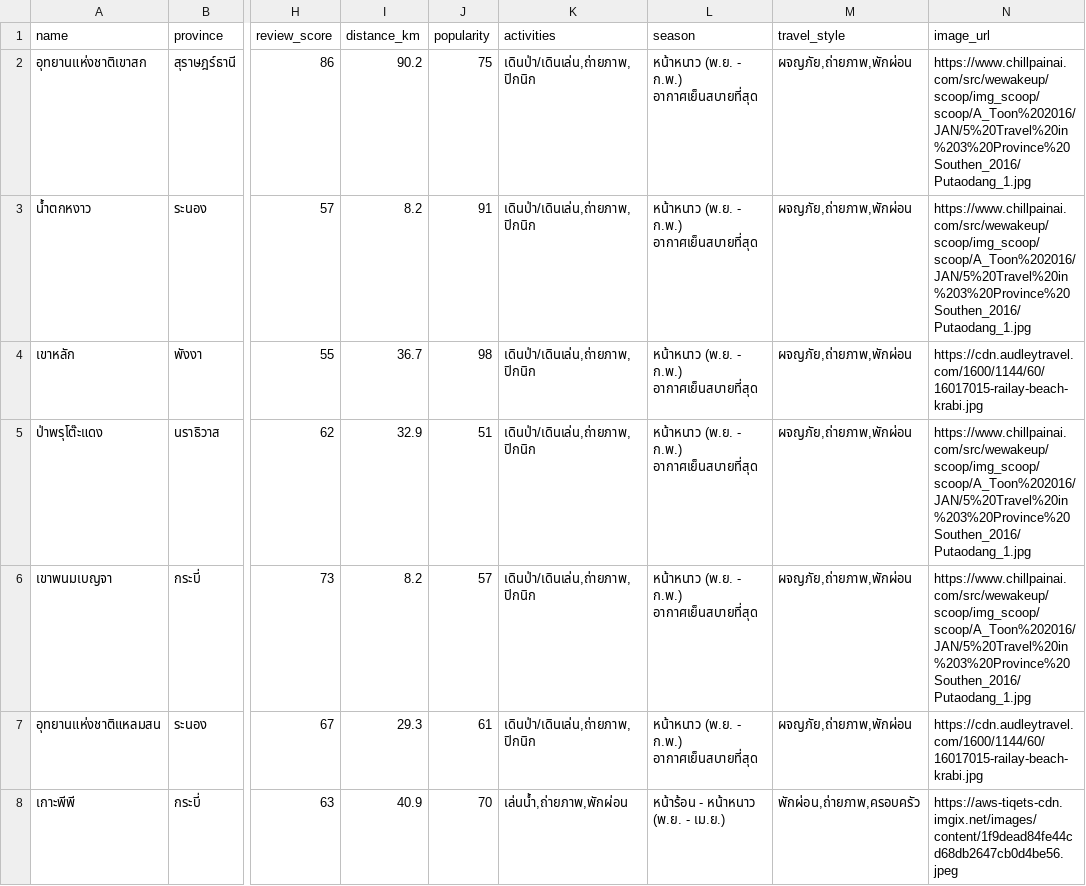
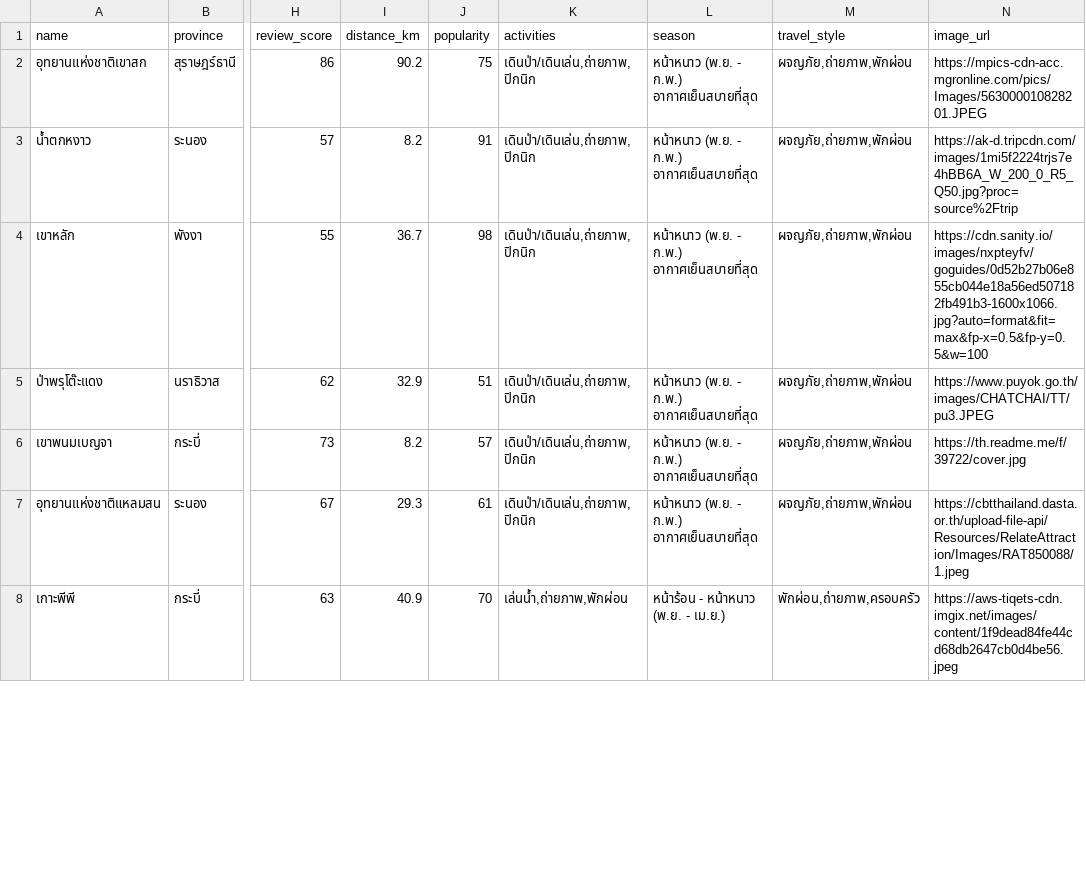
Before and after one commit to Sunpok12345/TravelMatch, a CSV file: travel_data_with_images.csv, drawn as a sheet; only a part is shown, gaps mark what is left out; the diff covers the shown part only; the diff names each change by its address in the sheet, - before the commit and + after, or states it on an @@ line.

Commit message:
Update travel_data_with_images.csv

```diff
--- a/travel_data_with_images.csv
+++ b/travel_data_with_images.csv
-N2 (image_url): https://www.chillpainai.com/src/wewakeup/scoop/img_scoop/scoop/A_Toon%202016/JAN/5%20Travel%20in%203%20Province%20Southen_2016/Putaodang_1.jpg
+N2 (image_url): https://mpics-cdn-acc.mgronline.com/pics/Images/563000010828201.JPEG
-N3 (image_url): https://www.chillpainai.com/src/wewakeup/scoop/img_scoop/scoop/A_Toon%202016/JAN/5%20Travel%20in%203%20Province%20Southen_2016/Putaodang_1.jpg
+N3 (image_url): https://ak-d.tripcdn.com/images/1mi5f2224trjs7e4hBB6A_W_200_0_R5_Q50.jpg?proc=source%2Ftrip
-N4 (image_url): https://cdn.audleytravel.com/1600/1144/60/16017015-railay-beach-krabi.jpg
+N4 (image_url): https://cdn.sanity.io/images/nxpteyfv/goguides/0d52b27b06e855cb044e18a56ed507182fb491b3-1600x1066.jpg?auto=format&fit=max&fp-x=0.5&fp-y=0.5&w=100
-N5 (image_url): https://www.chillpainai.com/src/wewakeup/scoop/img_scoop/scoop/A_Toon%202016/JAN/5%20Travel%20in%203%20Province%20Southen_2016/Putaodang_1.jpg
+N5 (image_url): https://www.puyok.go.th/images/CHATCHAI/TT/pu3.JPEG
-N6 (image_url): https://www.chillpainai.com/src/wewakeup/scoop/img_scoop/scoop/A_Toon%202016/JAN/5%20Travel%20in%203%20Province%20Southen_2016/Putaodang_1.jpg
+N6 (image_url): https://th.readme.me/f/39722/cover.jpg
-N7 (image_url): https://cdn.audleytravel.com/1600/1144/60/16017015-railay-beach-krabi.jpg
+N7 (image_url): https://cbtthailand.dasta.or.th/upload-file-api/Resources/RelateAttraction/Images/RAT850088/1.jpeg
```
Also changed, not shown: 19 edited cells elsewhere in this file.
